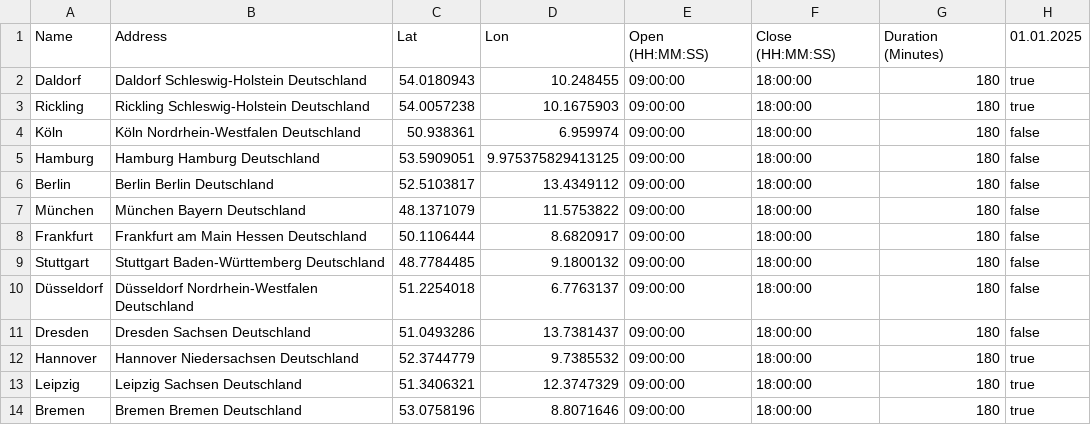
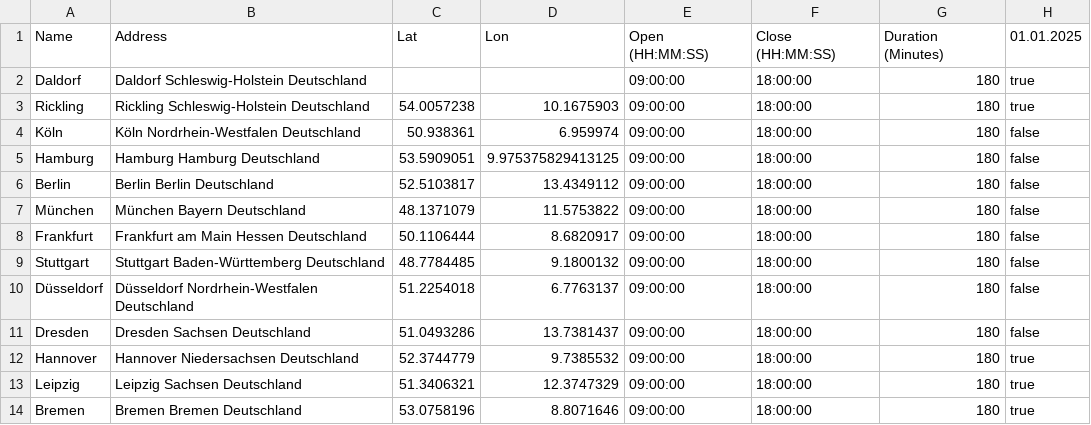
Before and after one commit to jpjj/Jumper, a CSV file: data/example.csv, drawn as a sheet; only a part is shown; the diff names each change by its address in the sheet, - before the commit and + after, or states it on an @@ line.

```diff
--- a/data/example.csv
+++ b/data/example.csv
-C2: 54.0180943
+C2: (empty)
-D2: 10.248455
+D2: (empty)
```
Also changed, not shown: 7 other files.
